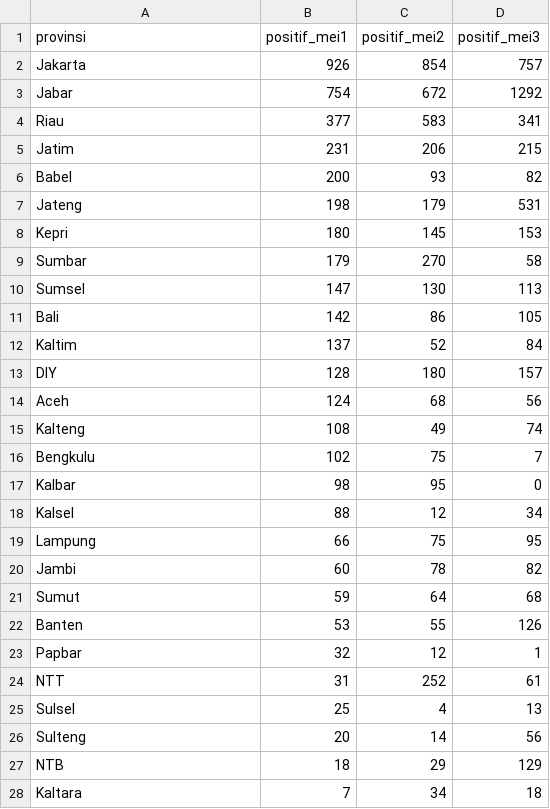
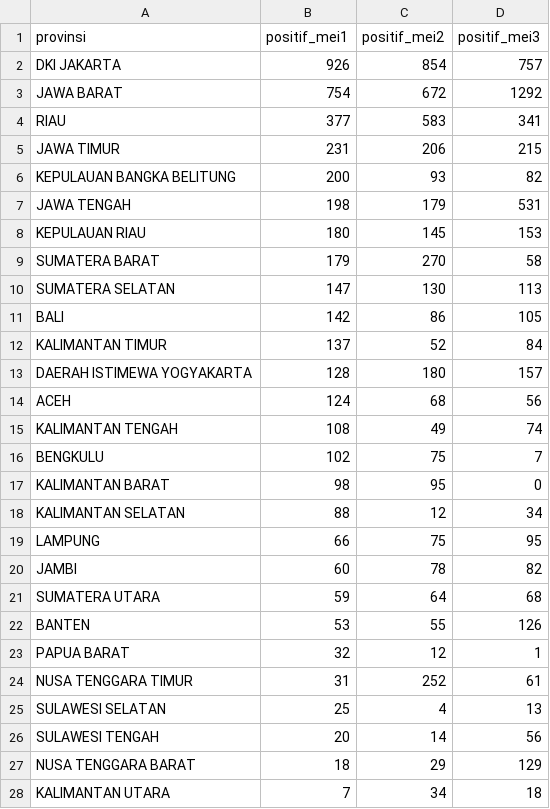
Before and after one commit to jordiyapz/dummy-dataset-container, a CSV file: covid-2021-mei.csv, drawn as a sheet; only a part is shown; the diff covers the shown part only.

Commit message:
Add files via upload

```diff
--- a/covid-2021-mei.csv
+++ b/covid-2021-mei.csv
@@ -1,28 +1,28 @@
 provinsi,positif_mei1,positif_mei2,positif_mei3
-Jakarta,926,854,757
-Jabar,754,672,1292
-Riau,377,583,341
-Jatim,231,206,215
-Babel,200,93,82
-Jateng,198,179,531
-Kepri,180,145,153
-Sumbar,179,270,58
-Sumsel,147,130,113
-Bali,142,86,105
-Kaltim,137,52,84
-DIY,128,180,157
-Aceh,124,68,56
-Kalteng,108,49,74
-Bengkulu,102,75,7
-Kalbar,98,95,0
-Kalsel,88,12,34
-Lampung,66,75,95
-Jambi,60,78,82
-Sumut,59,64,68
-Banten,53,55,126
-Papbar,32,12,1
-NTT,31,252,61
-Sulsel,25,4,13
-Sulteng,20,14,56
-NTB,18,29,129
-Kaltara,7,34,18
+DKI JAKARTA,926,854,757
+JAWA BARAT,754,672,1292
+RIAU,377,583,341
+JAWA TIMUR,231,206,215
+KEPULAUAN BANGKA BELITUNG,200,93,82
+JAWA TENGAH,198,179,531
+KEPULAUAN RIAU,180,145,153
+SUMATERA BARAT,179,270,58
+SUMATERA SELATAN,147,130,113
+BALI,142,86,105
+KALIMANTAN TIMUR,137,52,84
+DAERAH ISTIMEWA YOGYAKARTA,128,180,157
+ACEH,124,68,56
+KALIMANTAN TENGAH,108,49,74
+BENGKULU,102,75,7
+KALIMANTAN BARAT,98,95,0
+KALIMANTAN SELATAN,88,12,34
+LAMPUNG,66,75,95
+JAMBI,60,78,82
+SUMATERA UTARA,59,64,68
+BANTEN,53,55,126
+PAPUA BARAT,32,12,1
+NUSA TENGGARA TIMUR,31,252,61
+SULAWESI SELATAN,25,4,13
+SULAWESI TENGAH,20,14,56
+NUSA TENGGARA BARAT,18,29,129
+KALIMANTAN UTARA,7,34,18
```
Also changed, not shown: 7 edited cells elsewhere in this file.
